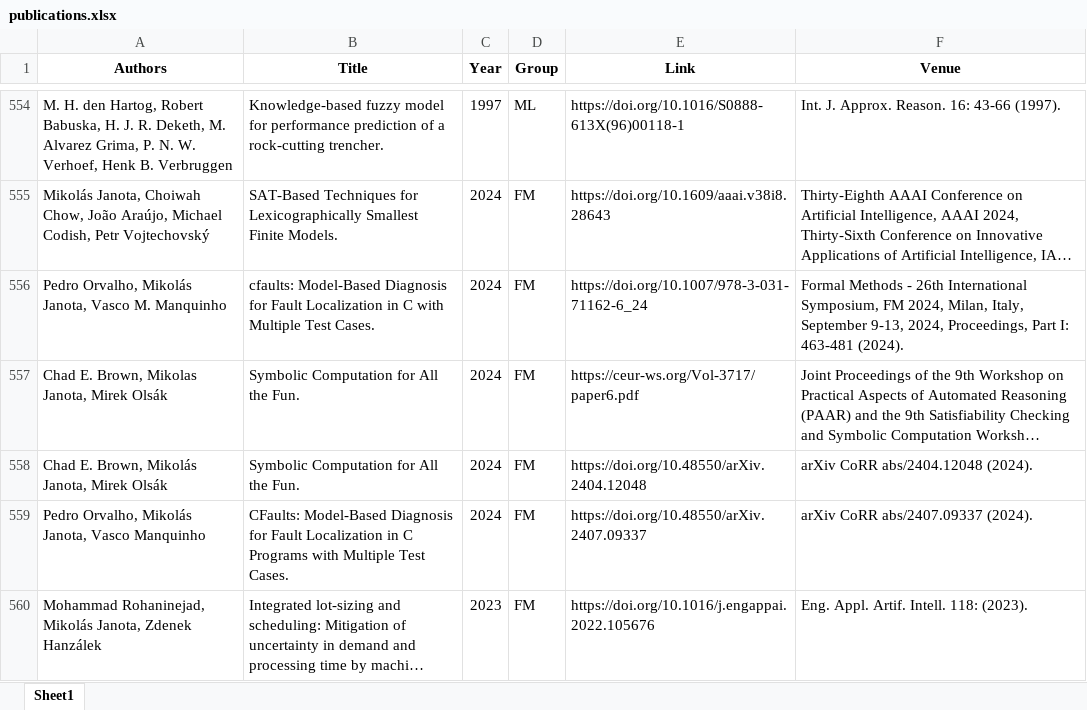
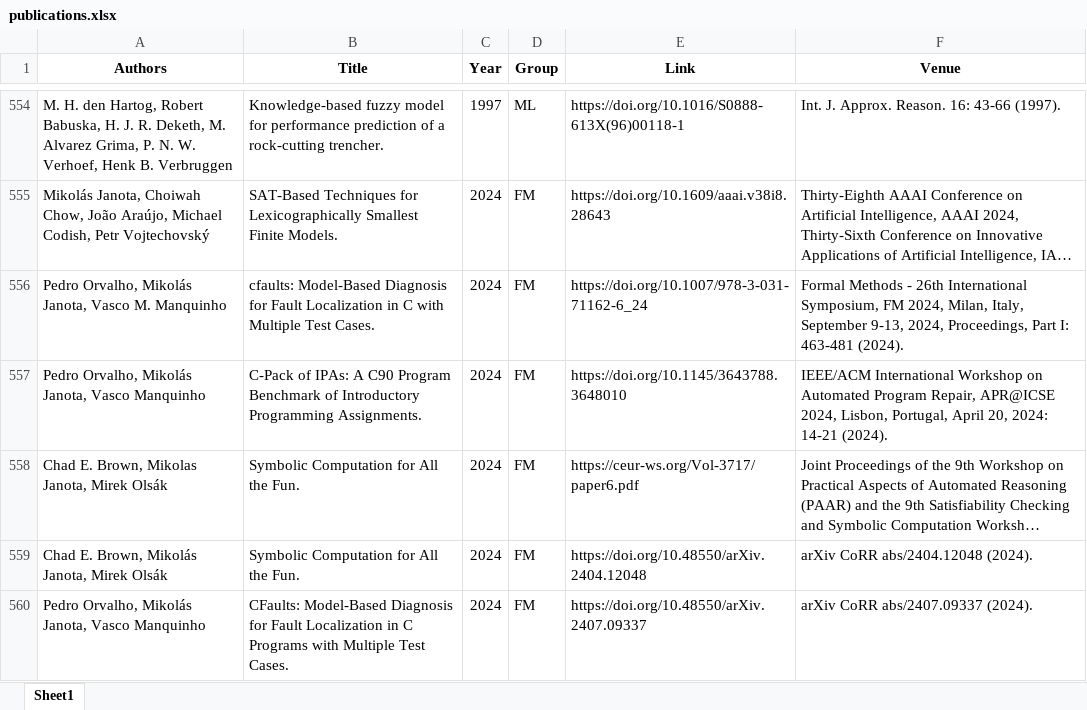
Before and after one commit to ai4reason/ai4reason.github.io, an Excel workbook: docs/download/publications.xlsx, sheet Sheet1, drawn as a sheet; only a part is shown, gaps mark what is left out; the shorter side is filled out with more unchanged rows; long unchanged cells end in …; values as stored, in another font and other column widths than the file's, no borders; the diff names each change by its address in the sheet, - before the commit and + after, or states it on an @@ line.

```diff
--- a/docs/download/publications.xlsx (sheet Sheet1)
+++ b/docs/download/publications.xlsx (sheet Sheet1)
+row 557: Pedro Orvalho, Mikolás Janota, Vasco Manquinho | C-Pack of IPAs: A C90 Program Benchmark of Introductory Programming Assignments. | 2024 | FM | https://doi.org/10.1145/3643788.3648010 | IEEE/ACM International Workshop on Automated Program Repair, APR@ICSE 2024, Lisbon, Portugal, April 20, 2024: 14-21 (2024).
```
Also changed, not shown: 2 other files.
